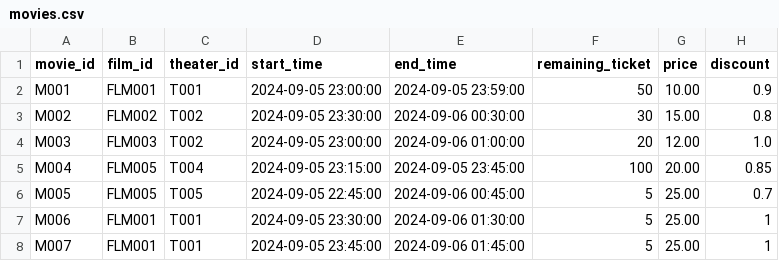
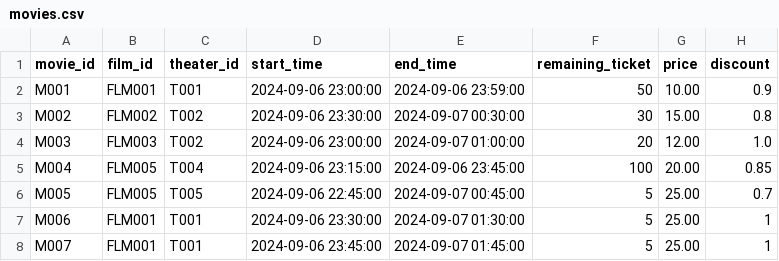
Before and after one commit to gcaltair/Movie_C, a CSV file: Data/movies.csv, drawn as a sheet.

```diff
--- a/Data/movies.csv
+++ b/Data/movies.csv
@@ -1,8 +1,8 @@
 movie_id,film_id,theater_id,start_time,end_time,remaining_ticket,price,discount
-M001,FLM001,T001,2024-09-05 23:00:00,2024-09-05 23:59:00,50,10.00,0.9
-M002,FLM002,T002,2024-09-05 23:30:00,2024-09-06 00:30:00,30,15.00,0.8
-M003,FLM003,T002,2024-09-05 23:00:00,2024-09-06 01:00:00,20,12.00,1.0
-M004,FLM005,T004,2024-09-05 23:15:00,2024-09-05 23:45:00,100,20.00,0.85
-M005,FLM005,T005,2024-09-05 22:45:00,2024-09-06 00:45:00,5,25.00,0.7
-M006,FLM001,T001,2024-09-05 23:30:00,2024-09-06 01:30:00,5,25.00,1
-M007,FLM001,T001,2024-09-05 23:45:00,2024-09-06 01:45:00,5,25.00,1
+M001,FLM001,T001,2024-09-06 23:00:00,2024-09-06 23:59:00,50,10.00,0.9
+M002,FLM002,T002,2024-09-06 23:30:00,2024-09-07 00:30:00,30,15.00,0.8
+M003,FLM003,T002,2024-09-06 23:00:00,2024-09-07 01:00:00,20,12.00,1.0
+M004,FLM005,T004,2024-09-06 23:15:00,2024-09-06 23:45:00,100,20.00,0.85
+M005,FLM005,T005,2024-09-06 22:45:00,2024-09-07 00:45:00,5,25.00,0.7
+M006,FLM001,T001,2024-09-06 23:30:00,2024-09-07 01:30:00,5,25.00,1
+M007,FLM001,T001,2024-09-06 23:45:00,2024-09-07 01:45:00,5,25.00,1
```
Also changed, not shown: 2 other files.
